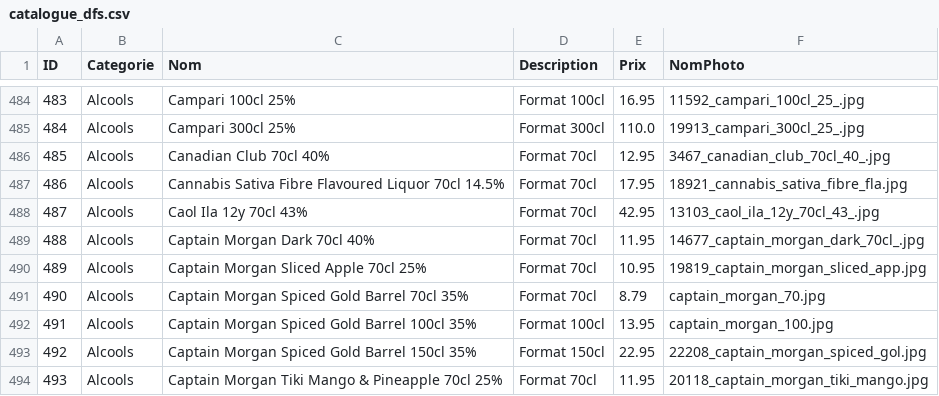
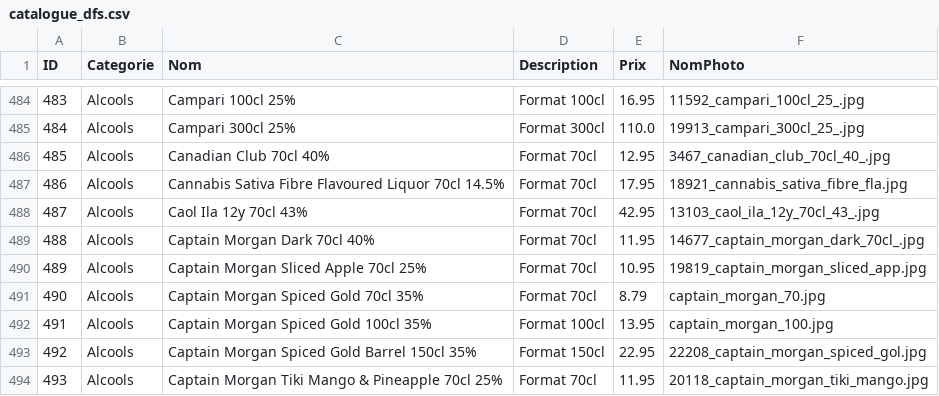
Before and after one commit to SamSam54740/LuxBySam, a CSV file: catalogue_dfs.csv, drawn as a sheet; only a part is shown, gaps mark what is left out.

Commit message:
Add files via upload

```diff
--- a/catalogue_dfs.csv
+++ b/catalogue_dfs.csv
@@ -490,4 +490,4 @@ ID;Categorie;Nom;Description;Prix;NomPhoto
 489;Alcools;Captain Morgan Sliced Apple 70cl 25%;Format 70cl;10.95;19819_captain_morgan_sliced_app.jpg
-490;Alcools;Captain Morgan Spiced Gold Barrel 70cl 35%;Format 70cl;8.79;captain_morgan_70.jpg
-491;Alcools;Captain Morgan Spiced Gold Barrel 100cl 35%;Format 100cl;13.95;captain_morgan_100.jpg
+490;Alcools;Captain Morgan Spiced Gold 70cl 35%;Format 70cl;8.79;captain_morgan_70.jpg
+491;Alcools;Captain Morgan Spiced Gold 100cl 35%;Format 100cl;13.95;captain_morgan_100.jpg
 492;Alcools;Captain Morgan Spiced Gold Barrel 150cl 35%;Format 150cl;22.95;22208_captain_morgan_spiced_gol.jpg
```
